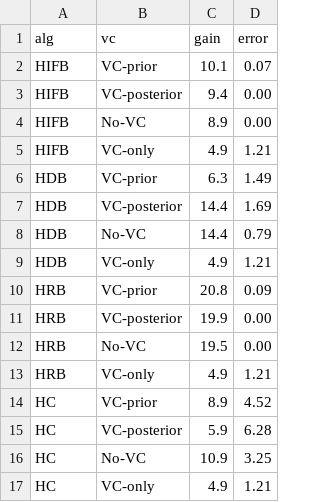
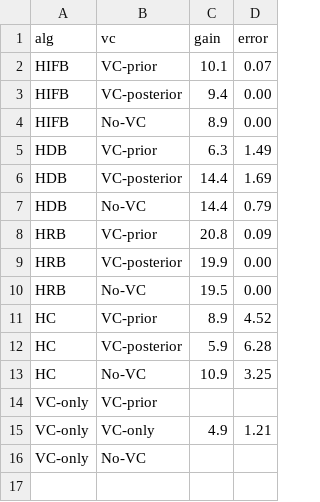
Before and after one commit to chenww05/workflow, a CSV file: data/vc_genome.csv, drawn as a sheet.

```diff
--- a/data/vc_genome.csv
+++ b/data/vc_genome.csv
@@ -4,3 +4,2 @@ HIFB,VC-posterior,9.4,0.00
 HIFB,No-VC,8.9,0.00
-HIFB,VC-only,4.9,1.21
 HDB,VC-prior,6.3,1.49
@@ -8,3 +7,2 @@ HDB,VC-posterior,14.4,1.69
 HDB,No-VC,14.4,0.79
-HDB,VC-only,4.9,1.21
 HRB,VC-prior,20.8,0.09
@@ -12,3 +10,2 @@ HRB,VC-posterior,19.9,0.00
 HRB,No-VC,19.5,0.00
-HRB,VC-only,4.9,1.21
 HC,VC-prior,8.9,4.52
@@ -16,2 +13,4 @@ HC,VC-posterior,5.9,6.28
 HC,No-VC,10.9,3.25
-HC,VC-only,4.9,1.21
+VC-only,VC-prior,,
+VC-only,VC-only,4.9,1.21
+VC-only,No-VC,,
```
Also changed, not shown: data/vc_cybershake.csv, data/vc_ligo.csv, 10 other files.
